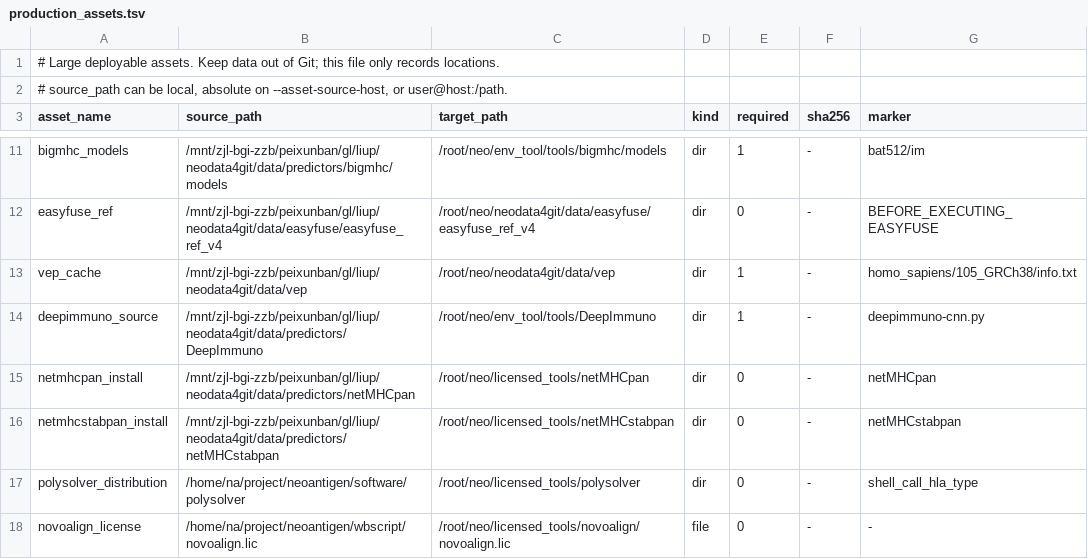
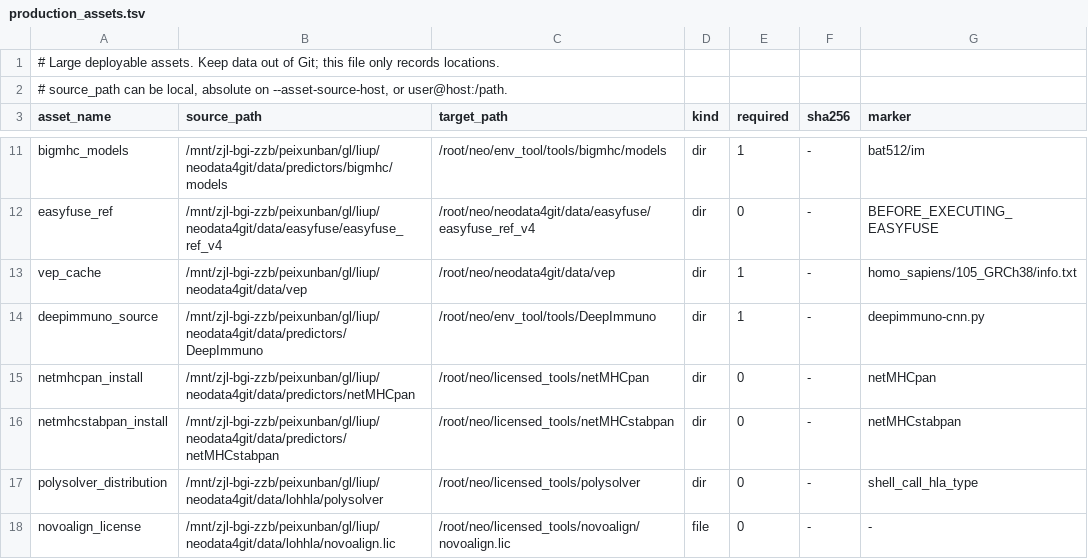
Before and after one commit to lphilomena/neo, a TSV file: configs/assets/production_assets.tsv, drawn as a sheet; only a part is shown, gaps mark what is left out.

Commit message:
Point Polysolver assets to neodata4git

```diff
--- a/configs/assets/production_assets.tsv
+++ b/configs/assets/production_assets.tsv
@@ -16,3 +16,3 @@ netmhcpan_install	/mnt/zjl-bgi-zzb/peixunban/gl/liup/neodata4git/data/predictors
 netmhcstabpan_install	/mnt/zjl-bgi-zzb/peixunban/gl/liup/neodata4git/data/predictors/netMHCstabpan	/root/neo/licensed_tools/netMHCstabpan	dir	0	-	netMHCstabpan
-polysolver_distribution	/home/na/project/neoantigen/software/polysolver	/root/neo/licensed_tools/polysolver	dir	0	-	shell_call_hla_type
-novoalign_license	/home/na/project/neoantigen/wbscript/novoalign.lic	/root/neo/licensed_tools/novoalign/novoalign.lic	file	0	-	-
+polysolver_distribution	/mnt/zjl-bgi-zzb/peixunban/gl/liup/neodata4git/data/lohhla/polysolver	/root/neo/licensed_tools/polysolver	dir	0	-	shell_call_hla_type
+novoalign_license	/mnt/zjl-bgi-zzb/peixunban/gl/liup/neodata4git/data/lohhla/novoalign.lic	/root/neo/licensed_tools/novoalign/novoalign.lic	file	0	-	-
```
